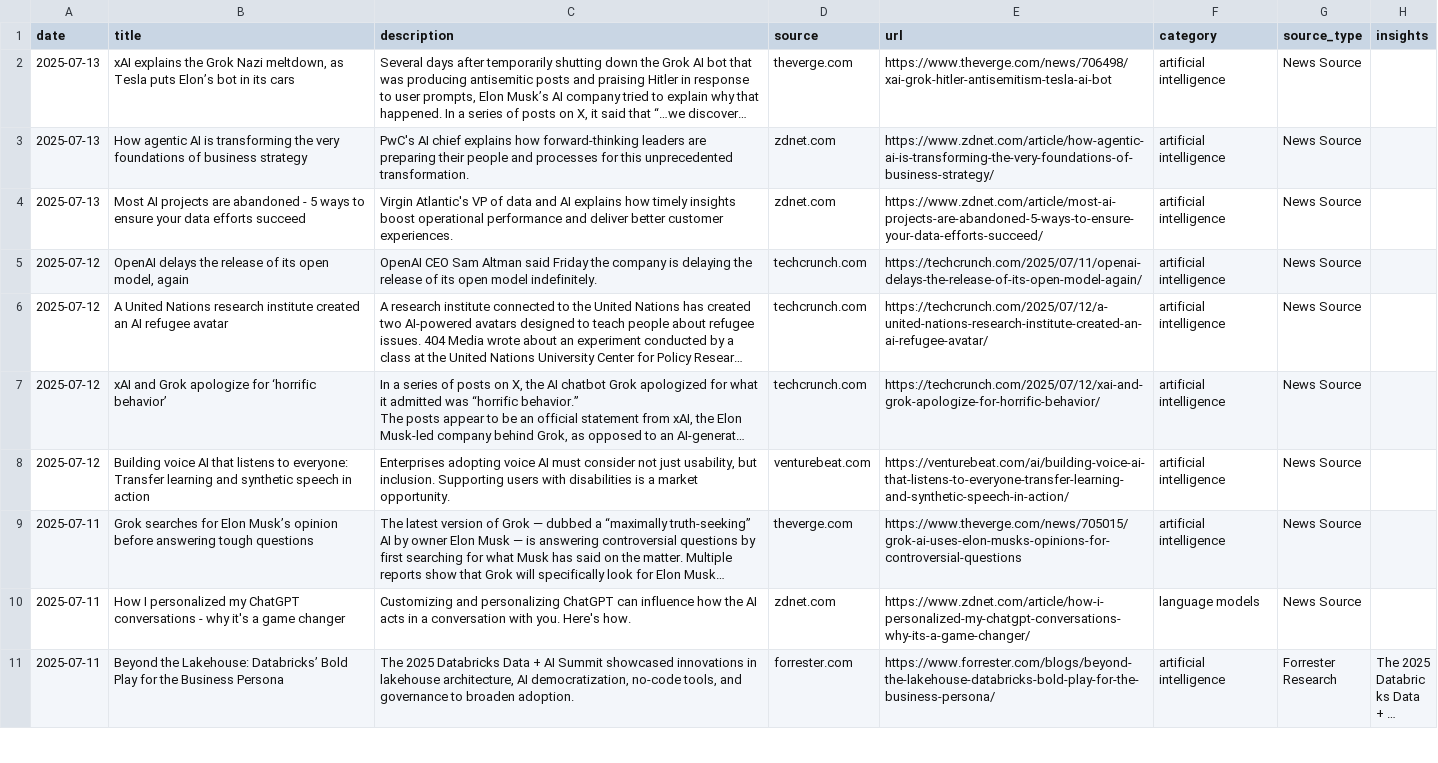
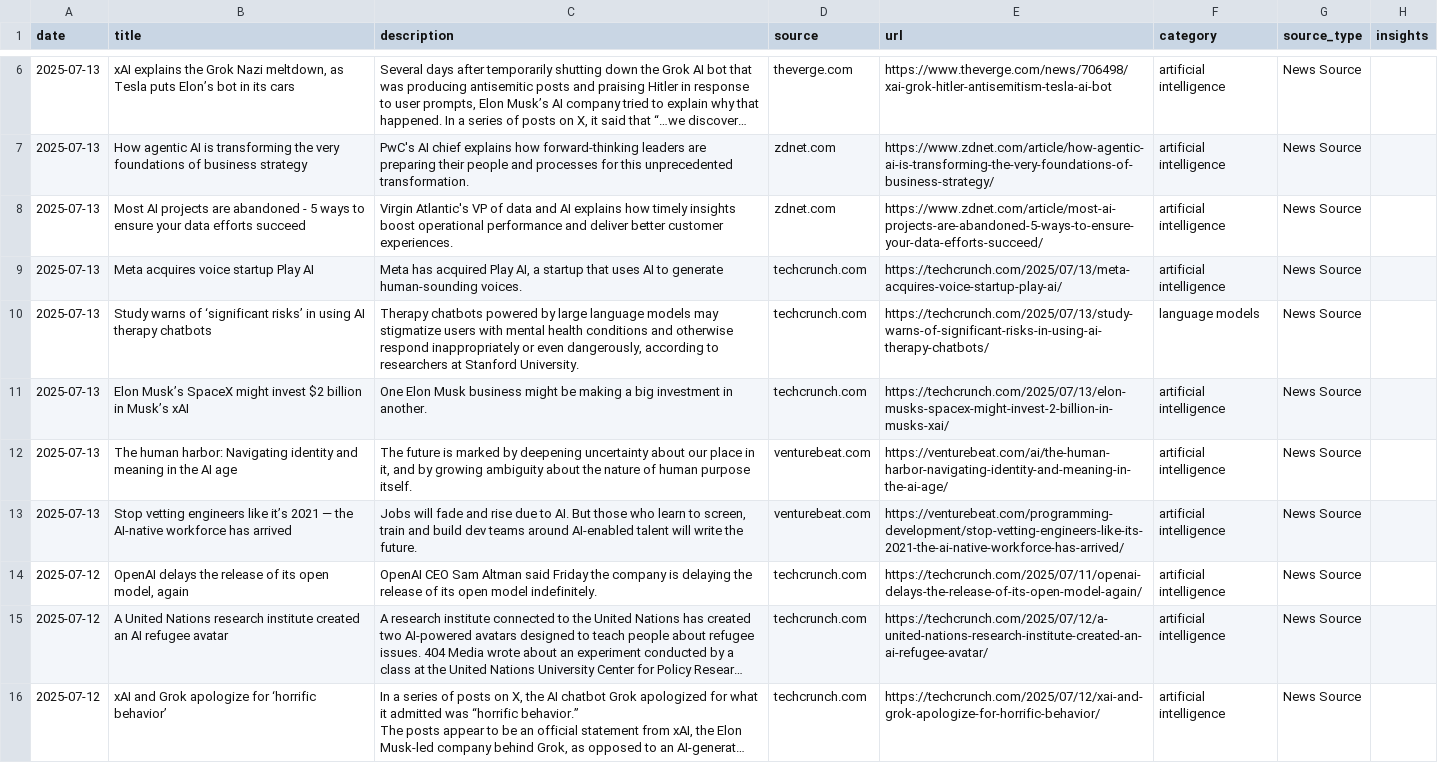
Before and after one commit to StevieSimsII/AiNewsDaily, a CSV file: docs/data/ai_news.csv, drawn as a sheet; only a part is shown, gaps mark what is left out; the shorter side is filled out with more unchanged rows; long unchanged cells end in …; the diff covers the shown part only.

```diff
--- a/docs/data/ai_news.csv
+++ b/docs/data/ai_news.csv
@@ -4,2 +8,7 @@ date,title,description,source,url,category,source_type,insights
 2025-07-13,Most AI projects are abandoned - 5 ways to ensure your data efforts succeed,Virgin Atlantic's VP of data and AI explains how timely insights boost operational performance and deliver better customer experiences.,zdnet.com,https://www.zdnet.com/article/most-ai-projects-are-abandoned-5-ways-to-ensure-your-data-efforts-succeed/,artificial intelligence,News Source,
+2025-07-13,Meta acquires voice startup Play AI,"Meta has acquired Play AI, a startup that uses AI to generate human-sounding voices.",techcrunch.com,https://techcrunch.com/2025/07/13/meta-acquires-voice-startup-play-ai/,artificial intelligence,News Source,
+2025-07-13,Study warns of ‘significant risks’ in using AI therapy chatbots,"Therapy chatbots powered by large language models may stigmatize users with mental health conditions and otherwise respond inappropriately or even dangerously, according to researchers at Stanford University.",techcrunch.com,https://techcrunch.com/2025/07/13/study-warns-of-significant-risks-in-using-ai-therapy-chatbots/,language models,News Source,
+2025-07-13,Elon Musk’s SpaceX might invest $2 billion in Musk’s xAI,One Elon Musk business might be making a big investment in another.,techcrunch.com,https://techcrunch.com/2025/07/13/elon-musks-spacex-might-invest-2-billion-in-musks-xai/,artificial intelligence,News Source,
+2025-07-13,The human harbor: Navigating identity and meaning in the AI age,"The future is marked by deepening uncertainty about our place in it, and by growing ambiguity about the nature of human purpose itself.",venturebeat.com,https://venturebeat.com/ai/the-human-harbor-navigating-identity-and-meaning-in-the-ai-age/,artificial intelligence,News Source,
+2025-07-13,Stop vetting engineers like it’s 2021 — the AI-native workforce has arrived,"Jobs will fade and rise due to AI. But those who learn to screen, train and build dev teams around AI-enabled talent will write the future.",venturebeat.com,https://venturebeat.com/programming-development/stop-vetting-engineers-like-its-2021-the-ai-native-workforce-has-arrived/,artificial intelligence,News Source,
 2025-07-12,"OpenAI delays the release of its open model, again",OpenAI CEO Sam Altman said Friday the company is delaying the release of its open model indefinitely.,techcrunch.com,https://techcrunch.com/2025/07/11/openai-delays-the-release-of-its-open-model-again/,artificial intelligence,News Source,
```
Also changed, not shown: 4 added rows elsewhere in this file, 4 other files.
